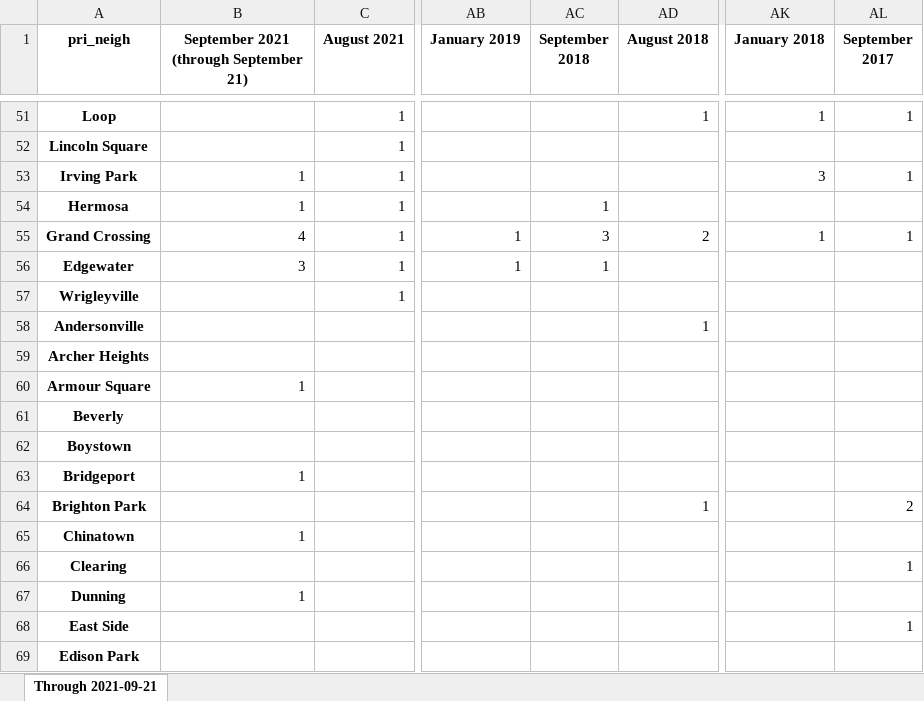
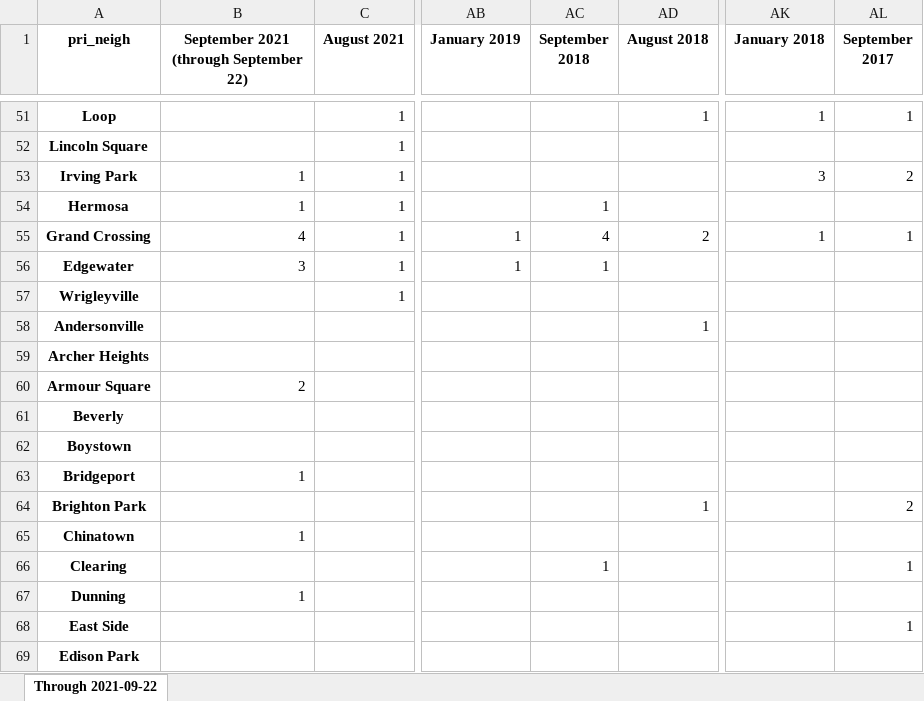
Before and after one commit to cbschicago/chicago-carjacking-tracker, an Excel workbook: output/excel/carjacking-by-neighborhood-by-month.xlsx, sheet Through 2021-09-22, drawn as a sheet; only a part is shown, gaps mark what is left out; values as stored, in another font and other column widths than the file's, no borders; the diff covers the shown part only; the diff names each change by its address in the sheet, - before the commit and + after, or states it on an @@ line.

```diff
--- a/output/excel/carjacking-by-neighborhood-by-month.xlsx (sheet Through 2021-09-22)
+++ b/output/excel/carjacking-by-neighborhood-by-month.xlsx (sheet Through 2021-09-22)
-sheet tab: Through 2021-09-21
+sheet tab: Through 2021-09-22
-B1: September 2021 (through September 21)
+B1: September 2021 (through September 22)
-AL53 (September 2017): 1
+AL53 (September 2017): 2
-AC55 (September 2018): 3
+AC55 (September 2018): 4
-B60: 1
+B60: 2
-AC66 (September 2018): (empty)
+AC66 (September 2018): 1
```
Also changed, not shown: 13 edited cells elsewhere in this sheet, output/excel/carjacking-arrests-by-month-yoy-latest.xlsx, output/excel/carjacking-by-month-yoy-latest.xlsx, 12 other files.
